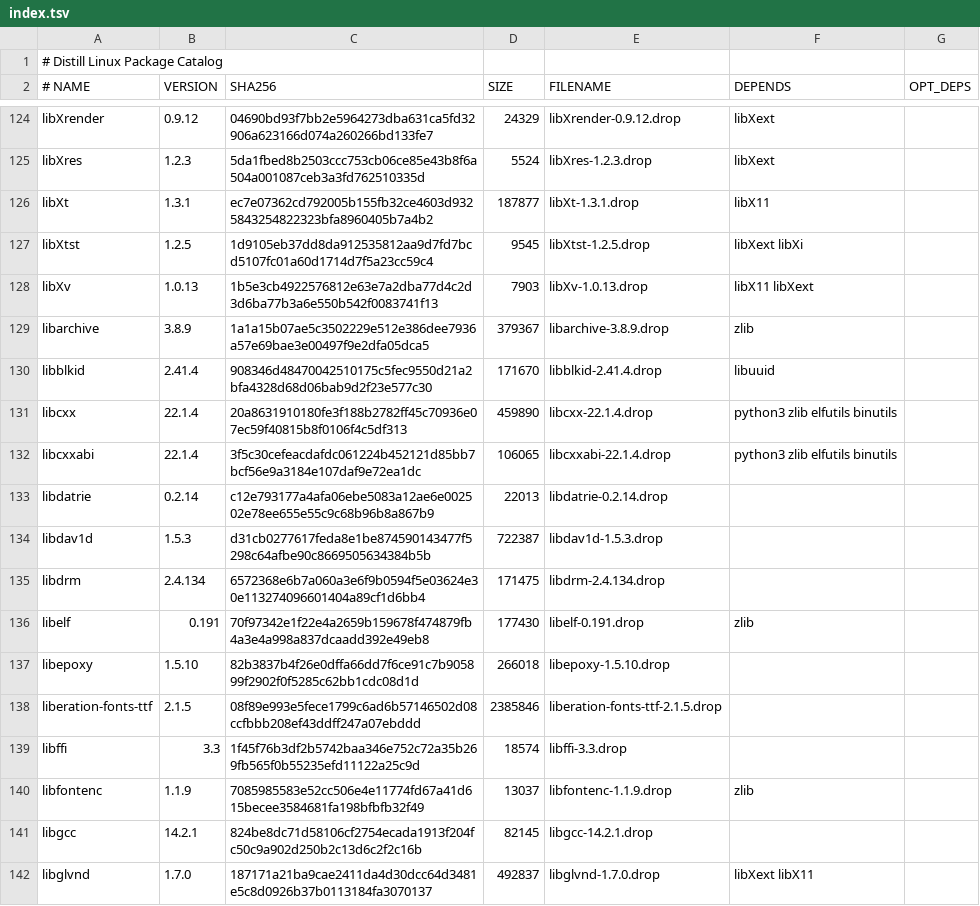
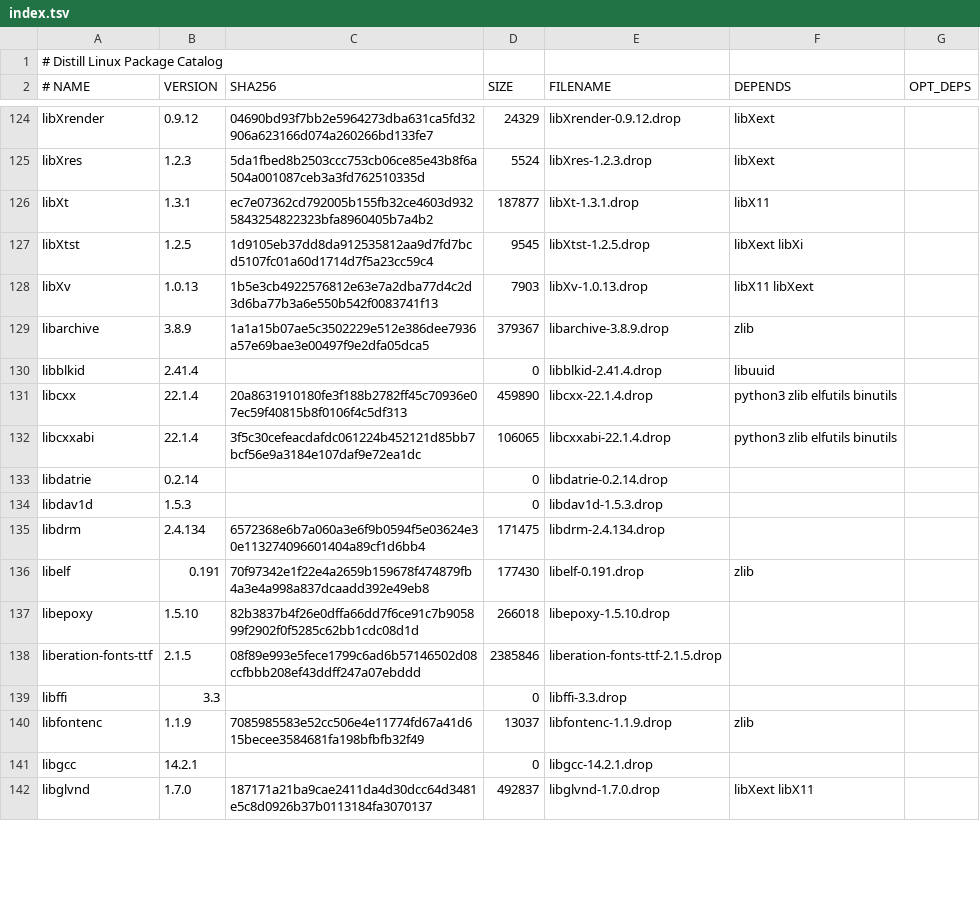
Before and after one commit to distill-linux/distill-linux.github.io, a TSV file: static/ports/index.tsv, drawn as a sheet; only a part is shown, gaps mark what is left out; the diff covers the shown part only.

```diff
--- a/static/ports/index.tsv
+++ b/static/ports/index.tsv
@@ -129,7 +129,7 @@ libXv	1.0.13	1b5e3cb4922576812e63e7a2dba77d4c2d3d6ba77b3a6e550b542f0083741f13	79
 libarchive	3.8.9	1a1a15b07ae5c3502229e512e386dee7936a57e69bae3e00497f9e2dfa05dca5	379367	libarchive-3.8.9.drop	zlib	
-libblkid	2.41.4	908346d48470042510175c5fec9550d21a2bfa4328d68d06bab9d2f23e577c30	171670	libblkid-2.41.4.drop	libuuid	
+libblkid	2.41.4		0	libblkid-2.41.4.drop	libuuid	
 libcxx	22.1.4	20a8631910180fe3f188b2782ff45c70936e07ec59f40815b8f0106f4c5df313	459890	libcxx-22.1.4.drop	python3 zlib elfutils binutils	
 libcxxabi	22.1.4	3f5c30cefeacdafdc061224b452121d85bb7bcf56e9a3184e107daf9e72ea1dc	106065	libcxxabi-22.1.4.drop	python3 zlib elfutils binutils	
-libdatrie	0.2.14	c12e793177a4afa06ebe5083a12ae6e002502e78ee655e55c9c68b96b8a867b9	22013	libdatrie-0.2.14.drop		
-libdav1d	1.5.3	d31cb0277617feda8e1be874590143477f5298c64afbe90c8669505634384b5b	722387	libdav1d-1.5.3.drop		
+libdatrie	0.2.14		0	libdatrie-0.2.14.drop		
+libdav1d	1.5.3		0	libdav1d-1.5.3.drop		
 libdrm	2.4.134	6572368e6b7a060a3e6f9b0594f5e03624e30e113274096601404a89cf1d6bb4	171475	libdrm-2.4.134.drop		
@@ -138,5 +138,5 @@ libepoxy	1.5.10	82b3837b4f26e0dffa66dd7f6ce91c7b905899f2902f0f5285c62bb1cdc08d1d
 liberation-fonts-ttf	2.1.5	08f89e993e5fece1799c6ad6b57146502d08ccfbbb208ef43ddff247a07ebddd	2385846	liberation-fonts-ttf-2.1.5.drop		
-libffi	3.3	1f45f76b3df2b5742baa346e752c72a35b269fb565f0b55235efd11122a25c9d	18574	libffi-3.3.drop		
+libffi	3.3		0	libffi-3.3.drop		
 libfontenc	1.1.9	7085985583e52cc506e4e11774fd67a41d615becee3584681fa198bfbfb32f49	13037	libfontenc-1.1.9.drop	zlib	
-libgcc	14.2.1	824be8dc71d58106cf2754ecada1913f204fc50c9a902d250b2c13d6c2f2c16b	82145	libgcc-14.2.1.drop		
+libgcc	14.2.1		0	libgcc-14.2.1.drop		
 libglvnd	1.7.0	187171a21ba9cae2411da4d30dcc64d3481e5c8d0926b37b0113184fa3070137	492837	libglvnd-1.7.0.drop	libXext libX11	
```
Also changed, not shown: 5 removed rows and 62 edited cells elsewhere in this file, 2 other files.
